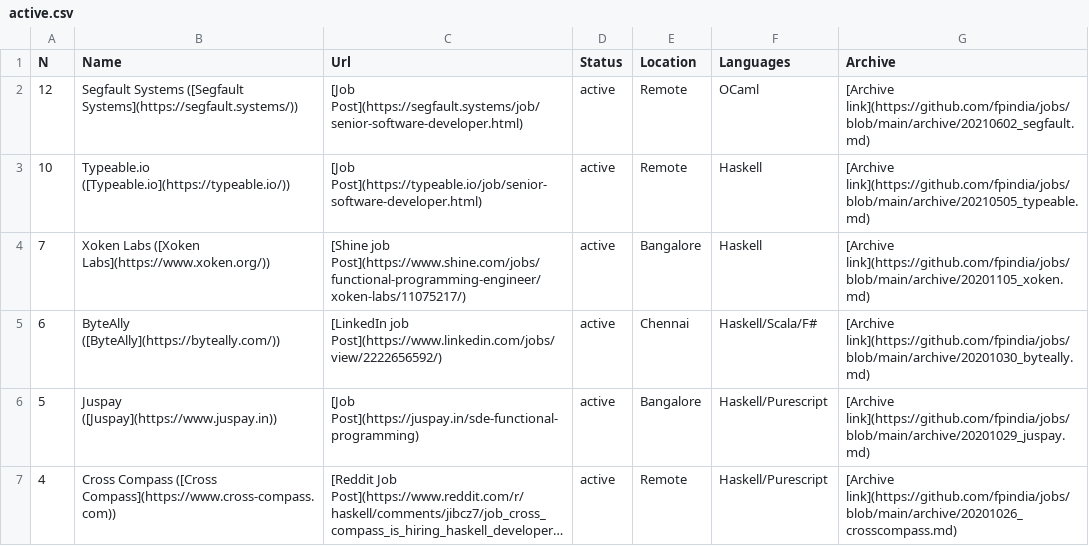
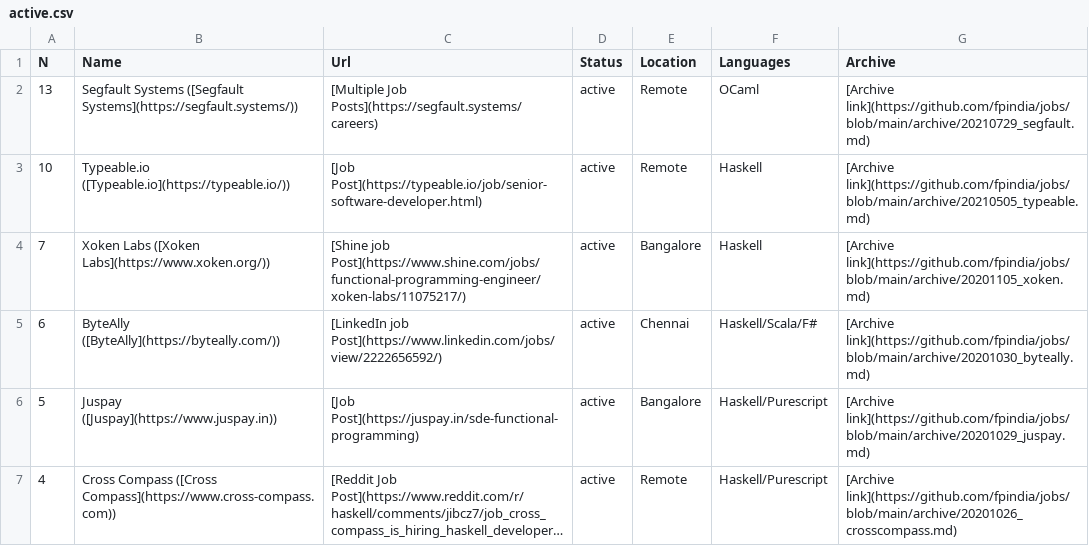
Before and after one commit to fpindia/jobs, a CSV file: raw/active.csv, drawn as a sheet; long unchanged cells end in ….

```diff
--- a/raw/active.csv
+++ b/raw/active.csv
@@ -1,3 +1,3 @@
 N  ,Name             ,Url,Status,Location,Languages, Archive
-12,Segfault Systems ([Segfault Systems](https://segfault.systems/)),[Job Post](https://segfault.systems/job/senior-software-developer.html),active,Remote,OCaml,[Archive link](https://github.com/fpindia/jobs/blob/main/archive/20210602_segfault.md)
+13,Segfault Systems ([Segfault Systems](https://segfault.systems/)),[Multiple Job Posts](https://segfault.systems/careers),active,Remote,OCaml,[Archive link](https://github.com/fpindia/jobs/blob/main/archive/20210729_segfault.md)
 10,Typeable.io ([Typeable.io](https://typeable.io/)),[Job Post](https://typeable.io/job/senior-software-developer.html),active,Remote,Haskell,[Archive link](https://github.com/fpindia/jobs/blob/main/archive/20210505_typeable.md)
```
Also changed, not shown: raw/closed.csv, 4 other files.
